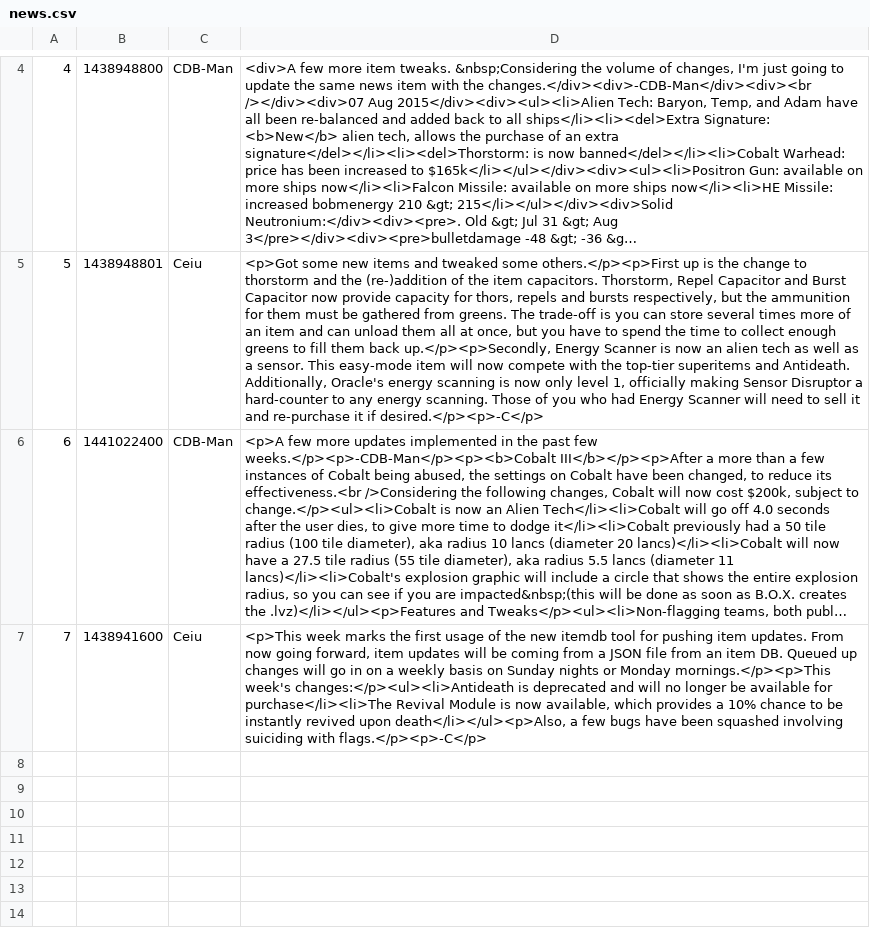
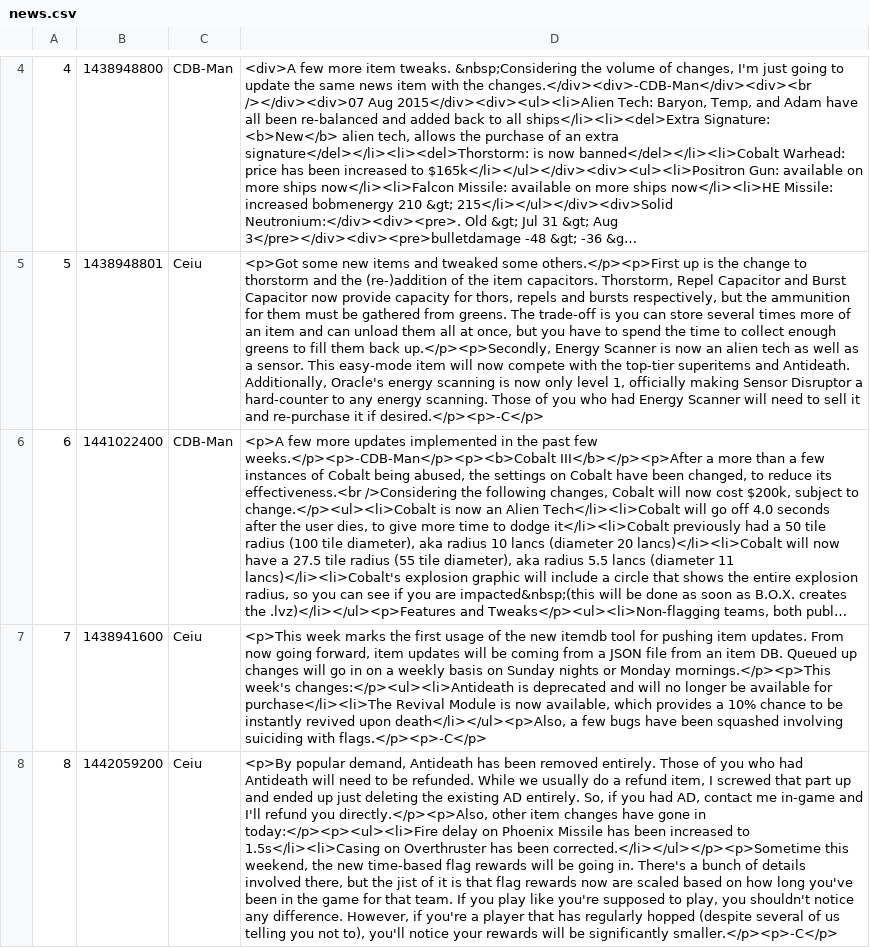
Before and after one commit to jstnryan/hs-website, a CSV file: news/csv/news.csv, drawn as a sheet; only a part is shown, gaps mark what is left out; long unchanged cells end in …; the diff names each change by its address in the sheet, - before the commit and + after, or states it on an @@ line.

```diff
--- a/news/csv/news.csv
+++ b/news/csv/news.csv
+row 8: 8 | 1442059200 | Ceiu | <p>By popular demand, Antideath has been removed entirely. Those of you who had Antideath will need to be refunded. While we usually do a refund item, I screwed that part up and ended up just deleting the existing AD entirely. So, if you had AD, contact me in-game and I'll refund you directly.</p><p>Also, other item changes have gone in today:</p><p><ul><li>Fire delay on Phoenix Missile has been increased to 1.5s</li><li>Casing on Overthruster has been corrected.</li></ul></p><p>Sometime this weekend, the new time-based flag rewards will be going in. There's a bunch of details involved there, but the jist of it is that flag rewards now are scaled based on how long you've been in the game for that team. If you play like you're supposed to play, you shouldn't notice any difference. However, if you're a player that has regularly hopped (despite several of us telling you not to), you'll notice your rewards will be significantly smaller.</p><p>-C</p>
```
Also changed, not shown: 22 other files.
